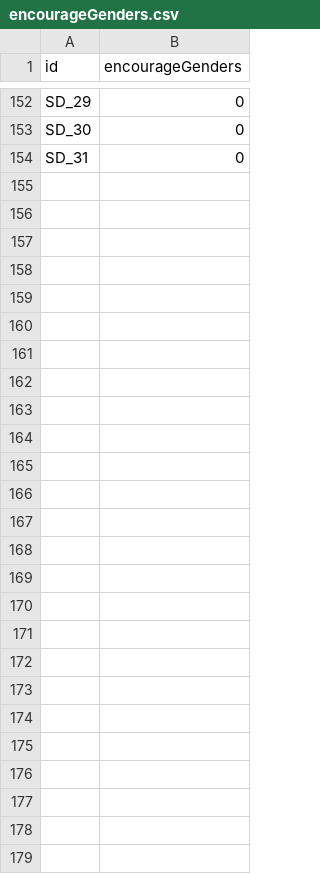
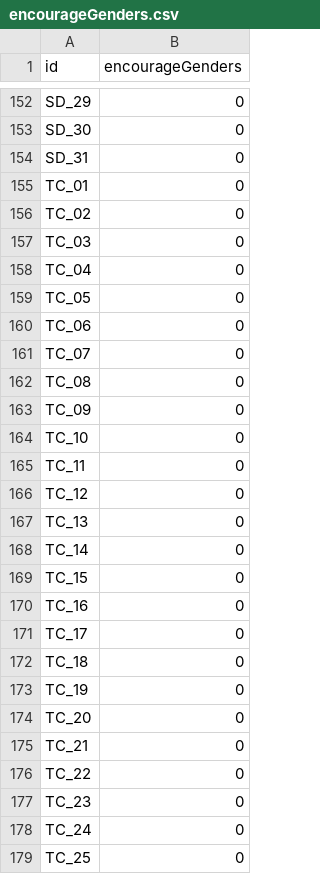
Before and after one commit to anna-giang/4003-Project, a CSV file: prototype/labels/encourageGenders.csv, drawn as a sheet; only a part is shown, gaps mark what is left out.

```diff
--- a/prototype/labels/encourageGenders.csv
+++ b/prototype/labels/encourageGenders.csv
@@ -154 +154,26 @@ SD_30,0
 SD_31,0
+TC_01,0
+TC_02,0
+TC_03,0
+TC_04,0
+TC_05,0
+TC_06,0
+TC_07,0
+TC_08,0
+TC_09,0
+TC_10,0
+TC_11,0
+TC_12,0
+TC_13,0
+TC_14,0
+TC_15,0
+TC_16,0
+TC_17,0
+TC_18,0
+TC_19,0
+TC_20,0
+TC_21,0
+TC_22,0
+TC_23,0
+TC_24,0
+TC_25,0
```
Also changed, not shown: prototype/labels/diversityInclusion.csv, prototype/labels/mentionOrgFeatures.csv, 9 other files.
